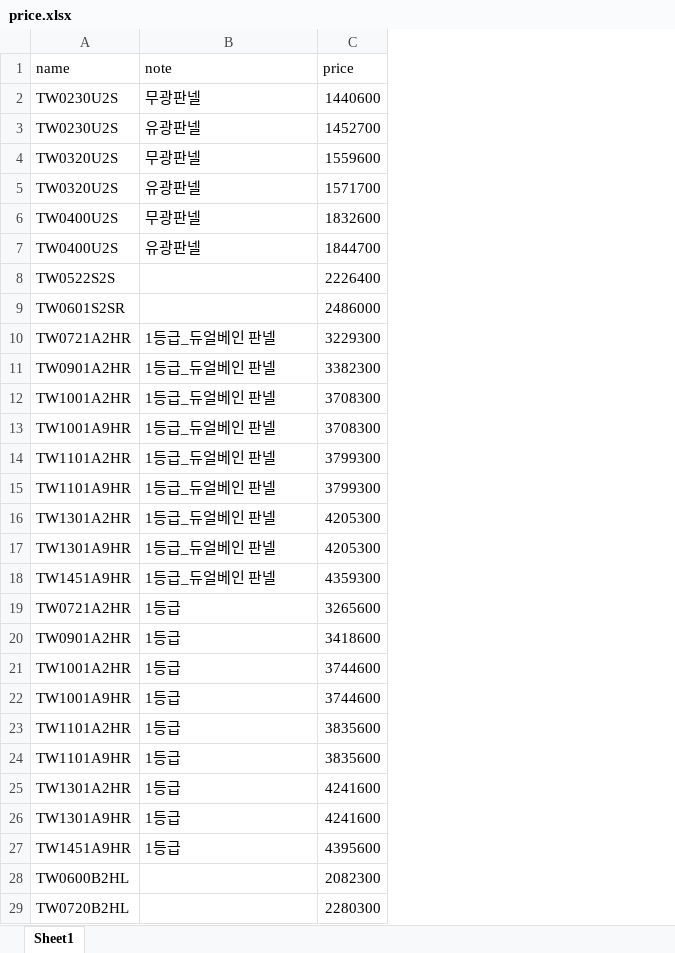
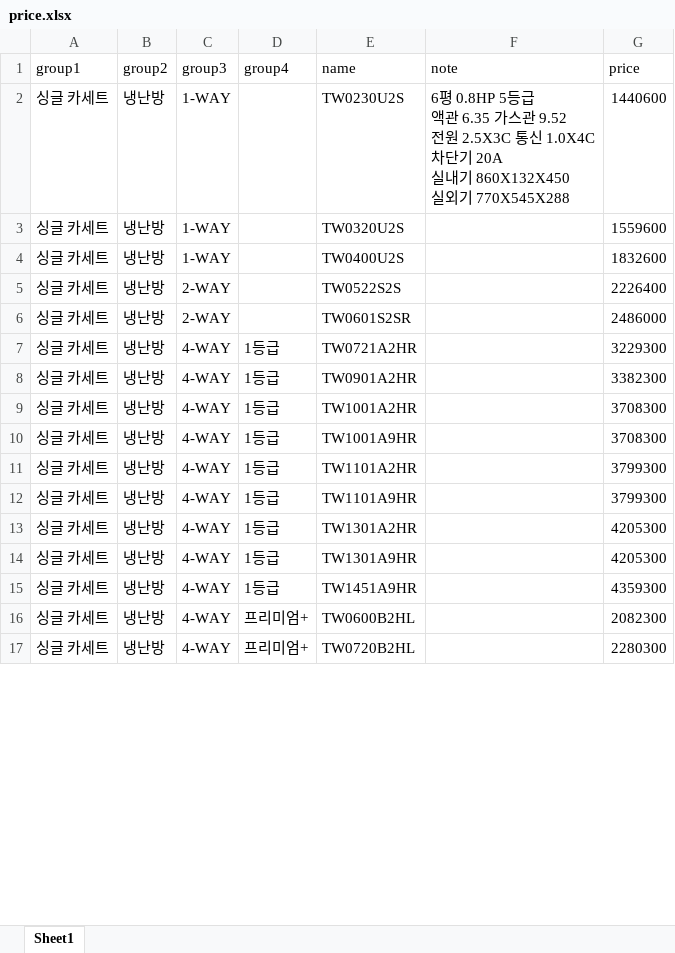
Before and after one commit to dayoungsin/price-web, an Excel workbook: price_app/price.xlsx, sheet Sheet1, drawn as a sheet; only a part is shown; values as stored, in another font and other column widths than the file's, no borders; removed rows and columns are numbered as before the commit, all else as after; ↵ is a line break in a cell; the diff covers the shown part only; the diff names each change by its address in the sheet, - before the commit and + after, or states it on an @@ line.

```diff
--- a/price_app/price.xlsx (sheet Sheet1)
+++ b/price_app/price.xlsx (sheet Sheet1)
+column A (group1), rows 2-17: all 싱글 카세트
+column B (group2), rows 2-17: all 냉난방
+column C (group3), rows 2-17: 1-WAY | 1-WAY | 1-WAY | 2-WAY | 2-WAY | 4-WAY | 4-WAY | 4-WAY | 4-WAY | 4-WAY | 4-WAY | 4-WAY | 4-WAY | 4-WAY | 4-WAY | 4-WAY
+column D (group4), rows 7-17: 1등급 | 1등급 | 1등급 | 1등급 | 1등급 | 1등급 | 1등급 | 1등급 | 1등급 | 프리미엄+ | 프리미엄+
-F2 (note): 무광판넬
+F2 (note): 6평 0.8HP 5등급 ↵ 액관 6.35 가스관 9.52 ↵ 전원 2.5X3C 통신 1.0X4C ↵ 차단기 20A ↵ 실내기 860X132X450 ↵ 실외기 770X545X288
-row 3: TW0230U2S | 유광판넬 | 1452700
-F3 (note): 무광판넬
+F3 (note): (empty)
-row 5: TW0320U2S | 유광판넬 | 1571700
-F4 (note): 무광판넬
+F4 (note): (empty)
-row 7: TW0400U2S | 유광판넬 | 1844700
-F7:F15 (note): 1등급_듀얼베인 판넬
+F7:F15 (note): (empty)
-row 19: TW0721A2HR | 1등급 | 3265600
-row 20: TW0901A2HR | 1등급 | 3418600
-row 21: TW1001A2HR | 1등급 | 3744600
-row 22: TW1001A9HR | 1등급 | 3744600
-row 23: TW1101A2HR | 1등급 | 3835600
-row 24: TW1101A9HR | 1등급 | 3835600
-row 25: TW1301A2HR | 1등급 | 4241600
-row 26: TW1301A9HR | 1등급 | 4241600
-row 27: TW1451A9HR | 1등급 | 4395600
```
Also changed, not shown: 14 added rows, 68 removed rows and 104 edited cells elsewhere in this sheet, formulas that keep their value.
